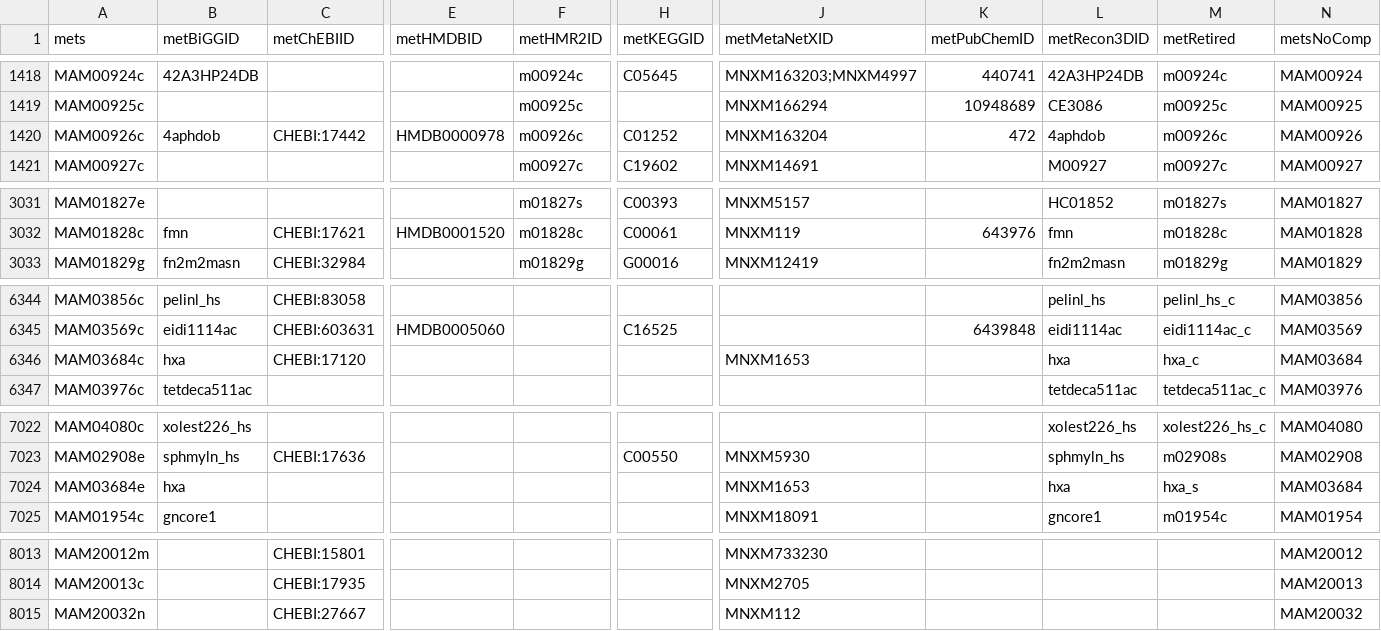
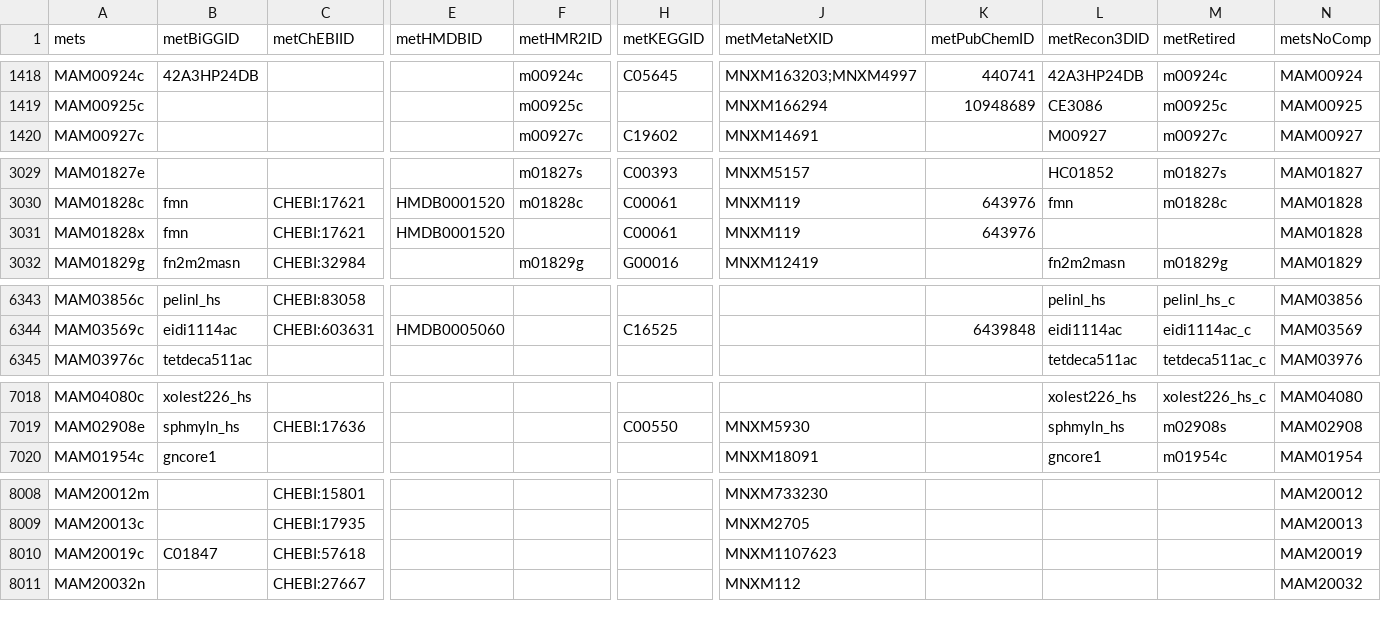
Before and after one commit to SysBioChalmers/Fruitfly-GEM, a TSV file: model/metabolites.tsv, drawn as a sheet; only a part is shown, gaps mark what is left out; removed rows and columns are numbered as before the commit, all else as after; rows hold the shown columns only; the diff covers the shown part only; the diff names each change by its address in the sheet, - before the commit and + after, or states it on an @@ line.

```diff
--- a/model/metabolites.tsv
+++ b/model/metabolites.tsv
-row 1420: MAM00926c | 4aphdob | CHEBI:17442 | HMDB0000978 | m00926c | C01252 | MNXM163204 | 472 | 4aphdob | m00926c | MAM00926
+row 3031: MAM01828x | fmn | CHEBI:17621 | HMDB0001520 |  | C00061 | MNXM119 | 643976 |  |  | MAM01828
-row 6346: MAM03684c | hxa | CHEBI:17120 |  |  |  | MNXM1653 |  | hxa | hxa_c | MAM03684
-row 7024: MAM03684e | hxa |  |  |  |  | MNXM1653 |  | hxa | hxa_s | MAM03684
+row 8010: MAM20019c | C01847 | CHEBI:57618 |  |  |  | MNXM1107623 |  |  |  | MAM20019
```
Also changed, not shown: 3 added rows, 6 removed rows and 2 edited cells elsewhere in this file, 6 other files.
